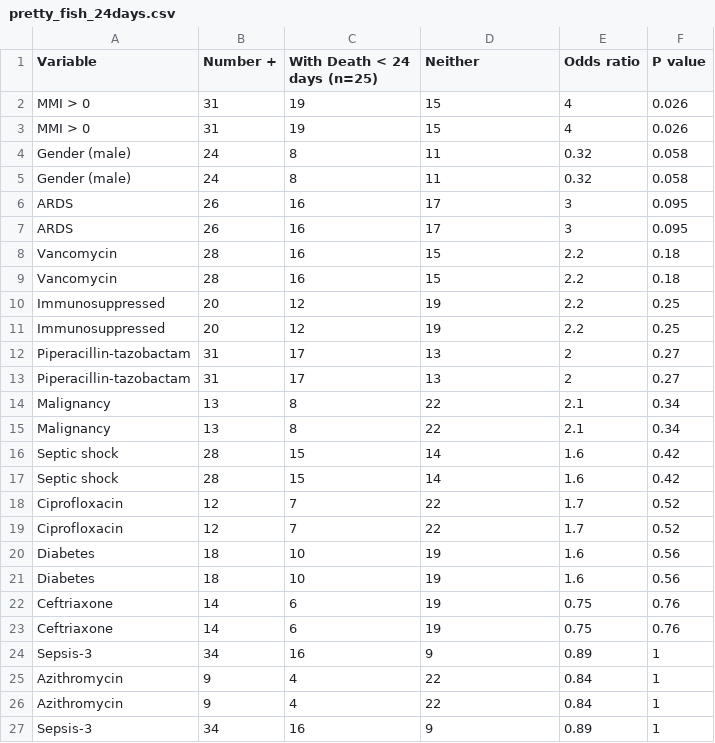
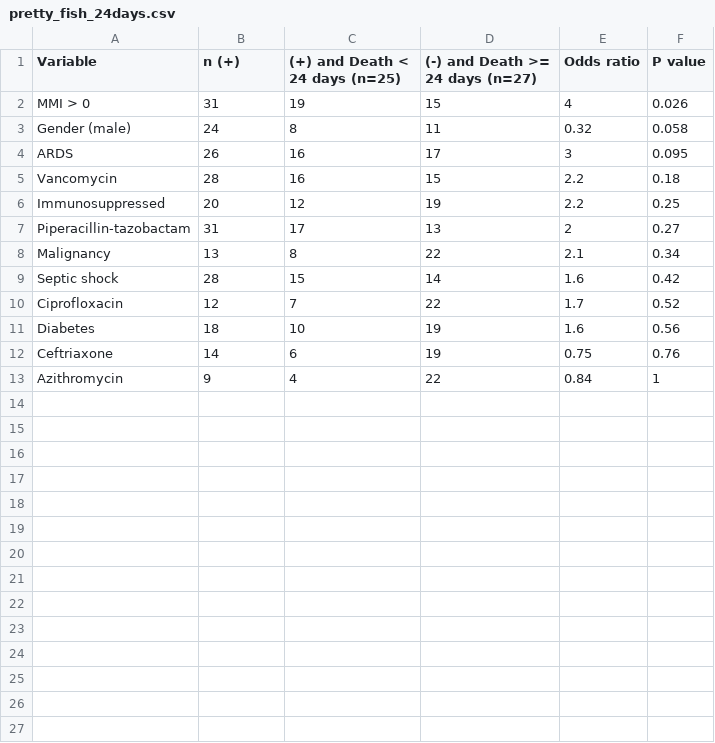
Before and after one commit to tariks/icu-biome, a CSV file: bivariate/pretty_fish_24days.csv, drawn as a sheet.

```diff
--- a/bivariate/pretty_fish_24days.csv
+++ b/bivariate/pretty_fish_24days.csv
@@ -1,27 +1,13 @@
-Variable,Number +,With Death < 24 days (n=25),Neither,Odds ratio,P value
-MMI > 0,31,19,15, 4,0.026
+Variable,n (+),(+) and Death < 24 days (n=25),(-) and Death >= 24 days (n=27),Odds ratio,P value
 MMI > 0,31,19,15, 4,0.026
 Gender (male),24,8,11, 0.32,0.058
-Gender (male),24,8,11, 0.32,0.058
-ARDS,26,16,17, 3,0.095
 ARDS,26,16,17, 3,0.095
 Vancomycin,28,16,15, 2.2,0.18
-Vancomycin,28,16,15, 2.2,0.18
-Immunosuppressed,20,12,19, 2.2,0.25
 Immunosuppressed,20,12,19, 2.2,0.25
 Piperacillin-tazobactam,31,17,13, 2,0.27
-Piperacillin-tazobactam,31,17,13, 2,0.27
-Malignancy,13,8,22, 2.1,0.34
 Malignancy,13,8,22, 2.1,0.34
 Septic shock,28,15,14, 1.6,0.42
-Septic shock,28,15,14, 1.6,0.42
-Ciprofloxacin,12,7,22, 1.7,0.52
 Ciprofloxacin,12,7,22, 1.7,0.52
 Diabetes,18,10,19, 1.6,0.56
-Diabetes,18,10,19, 1.6,0.56
 Ceftriaxone,14,6,19, 0.75,0.76
-Ceftriaxone,14,6,19, 0.75,0.76
-Sepsis-3,34,16,9, 0.89,1
 Azithromycin,9,4,22, 0.84,1
-Azithromycin,9,4,22, 0.84,1
-Sepsis-3,34,16,9, 0.89,1
```
Also changed, not shown: bivariate/pretty_fish_mmibin.csv, bivariate/pretty_fish_month.csv, 23 other files.
